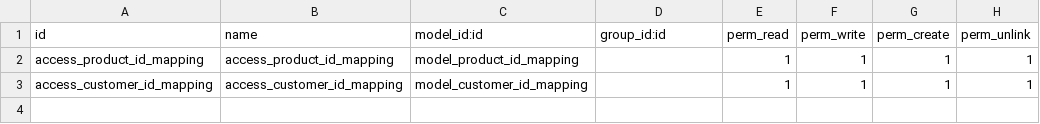
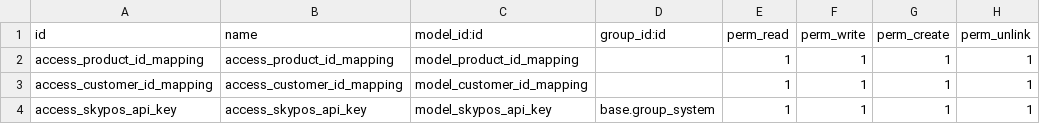
Before and after one commit to adil-skysecretary/invoice-api, a CSV file: external_sales_sync/security/ir.model.access.csv, drawn as a sheet.

```diff
--- a/external_sales_sync/security/ir.model.access.csv
+++ b/external_sales_sync/security/ir.model.access.csv
@@ -3 +3,2 @@ access_product_id_mapping,access_product_id_mapping,model_product_id_mapping,,1,
 access_customer_id_mapping,access_customer_id_mapping,model_customer_id_mapping,,1,1,1,1
+access_skypos_api_key,access_skypos_api_key,model_skypos_api_key,base.group_system,1,1,1,1
```
Also changed, not shown: 5 other files.
